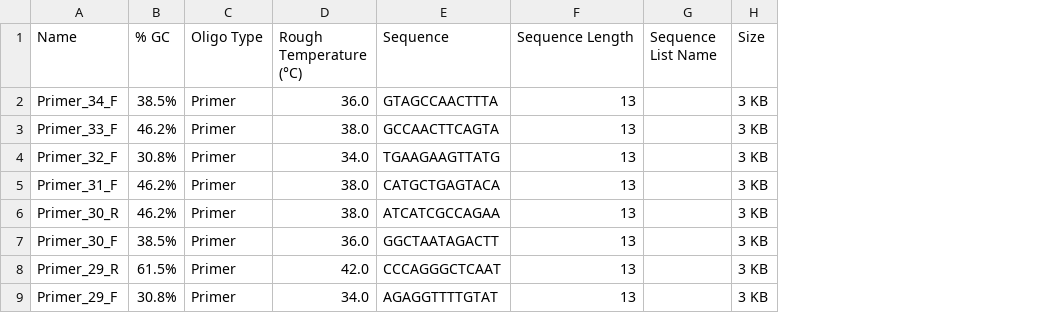
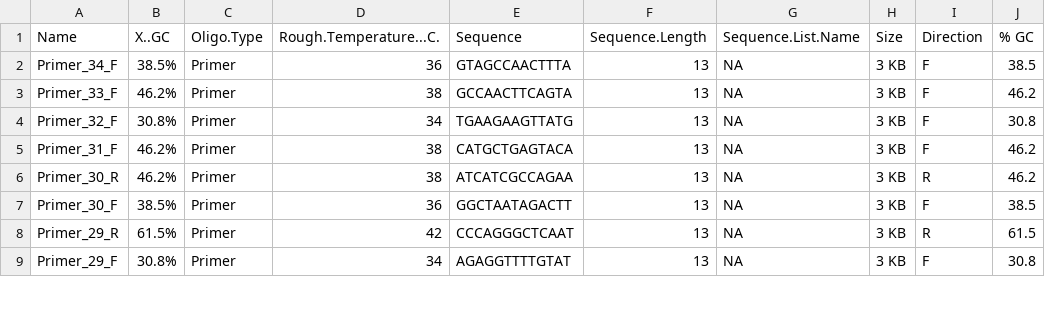
Before and after one commit to mattparkerls/open-msspe-datasets, a CSV file: primer_sets/AIV/H5/h5_segment_2_primers.csv, drawn as a sheet; only a part is shown; removed rows and columns are numbered as before the commit, all else as after; the diff names each change by its address in the sheet, - before the commit and + after, or states it on an @@ line.

Commit message:
added direction columns to AIV

```diff
--- a/primer_sets/AIV/H5/h5_segment_2_primers.csv
+++ b/primer_sets/AIV/H5/h5_segment_2_primers.csv
-column D (Rough Temperature (°C)), rows 2-9: 36.0 | 38.0 | 34.0 | 38.0 | 38.0 | 36.0 | 42.0 | 34.0
+column D (Rough.Temperature...C.), rows 2-9: 36 | 38 | 34 | 38 | 38 | 36 | 42 | 34
-column G (Sequence List Name), empty
+column G (Sequence.List.Name), rows 2-9: all NA
+column I (Direction), rows 2-9: F | F | F | F | R | F | R | F
+column J (% GC), rows 2-9: 38.5 | 46.2 | 30.8 | 46.2 | 46.2 | 38.5 | 61.5 | 30.8
-B1: % GC
+B1: X..GC
-C1: Oligo Type
+C1: Oligo.Type
-F1: Sequence Length
+F1: Sequence.Length
```
Also changed, not shown: primer_sets/AIV/H1/h1_segment_1_primers.csv, primer_sets/AIV/H1/h1_segment_3_primers.csv, 17 other files.
